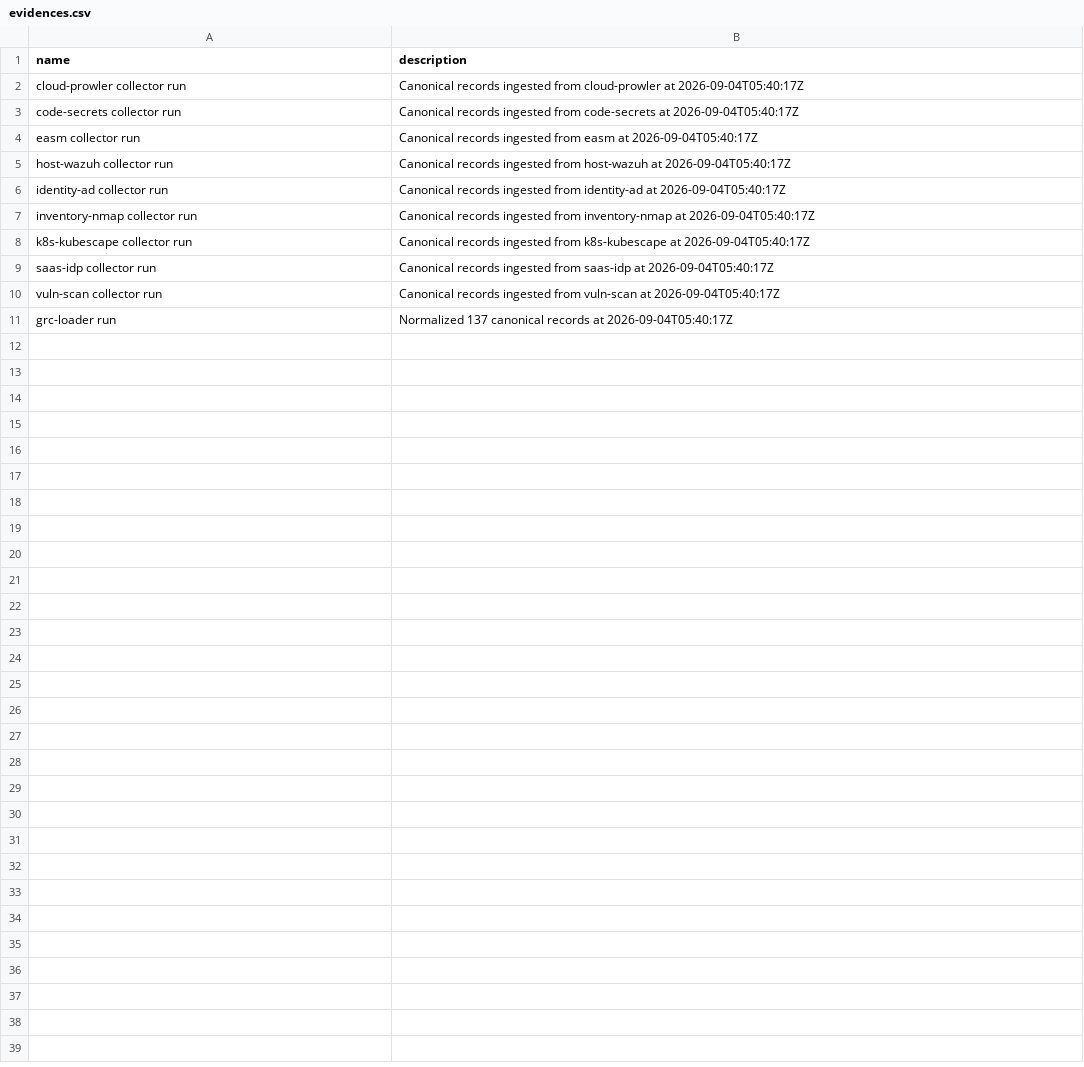
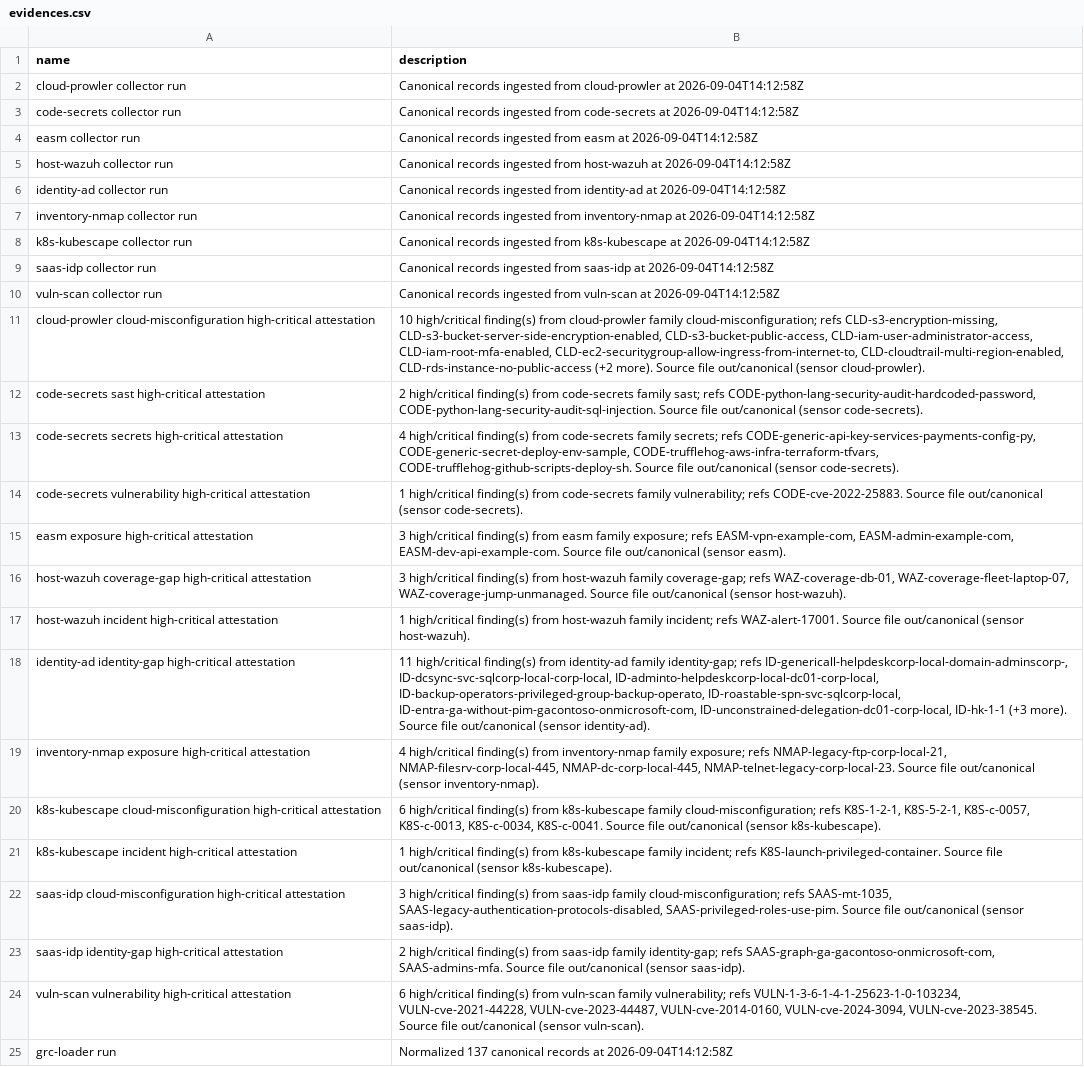
Before and after one commit to eregular13/grc-collector-pack, a CSV file: product-lab/drop/ciso/evidences.csv, drawn as a sheet.

```diff
--- a/product-lab/drop/ciso/evidences.csv
+++ b/product-lab/drop/ciso/evidences.csv
@@ -1,11 +1,25 @@
 name,description
-cloud-prowler collector run,Canonical records ingested from cloud-prowler at 2026-09-04T05:40:17Z
-code-secrets collector run,Canonical records ingested from code-secrets at 2026-09-04T05:40:17Z
-easm collector run,Canonical records ingested from easm at 2026-09-04T05:40:17Z
-host-wazuh collector run,Canonical records ingested from host-wazuh at 2026-09-04T05:40:17Z
-identity-ad collector run,Canonical records ingested from identity-ad at 2026-09-04T05:40:17Z
-inventory-nmap collector run,Canonical records ingested from inventory-nmap at 2026-09-04T05:40:17Z
-k8s-kubescape collector run,Canonical records ingested from k8s-kubescape at 2026-09-04T05:40:17Z
-saas-idp collector run,Canonical records ingested from saas-idp at 2026-09-04T05:40:17Z
-vuln-scan collector run,Canonical records ingested from vuln-scan at 2026-09-04T05:40:17Z
-grc-loader run,Normalized 137 canonical records at 2026-09-04T05:40:17Z
+cloud-prowler collector run,Canonical records ingested from cloud-prowler at 2026-09-04T14:12:58Z
+code-secrets collector run,Canonical records ingested from code-secrets at 2026-09-04T14:12:58Z
+easm collector run,Canonical records ingested from easm at 2026-09-04T14:12:58Z
+host-wazuh collector run,Canonical records ingested from host-wazuh at 2026-09-04T14:12:58Z
+identity-ad collector run,Canonical records ingested from identity-ad at 2026-09-04T14:12:58Z
+inventory-nmap collector run,Canonical records ingested from inventory-nmap at 2026-09-04T14:12:58Z
+k8s-kubescape collector run,Canonical records ingested from k8s-kubescape at 2026-09-04T14:12:58Z
+saas-idp collector run,Canonical records ingested from saas-idp at 2026-09-04T14:12:58Z
+vuln-scan collector run,Canonical records ingested from vuln-scan at 2026-09-04T14:12:58Z
+cloud-prowler cloud-misconfiguration high-critical attestation,"10 high/critical finding(s) from cloud-prowler family cloud-misconfiguration; refs CLD-s3-encryption-missing, CLD-s3-bucket-server-side-encryption-enabled, CLD-s3-bucket-public-access, CLD-iam-user-administrator-access, CLD-iam-root-mfa-enabled, CLD-ec2-securitygroup-allow-ingress-from-internet-to, CLD-cloudtrail-multi-region-enabled, CLD-rds-instance-no-public-access (+2 more). Source file out/canonical (sensor cloud-prowler)."
+code-secrets sast high-critical attestation,"2 high/critical finding(s) from code-secrets family sast; refs CODE-python-lang-security-audit-hardcoded-password, CODE-python-lang-security-audit-sql-injection. Source file out/canonical (sensor code-secrets)."
+code-secrets secrets high-critical attestation,"4 high/critical finding(s) from code-secrets family secrets; refs CODE-generic-api-key-services-payments-config-py, CODE-generic-secret-deploy-env-sample, CODE-trufflehog-aws-infra-terraform-tfvars, CODE-trufflehog-github-scripts-deploy-sh. Source file out/canonical (sensor code-secrets)."
+code-secrets vulnerability high-critical attestation,1 high/critical finding(s) from code-secrets family vulnerability; refs CODE-cve-2022-25883. Source file out/canonical (sensor code-secrets).
+easm exposure high-critical attestation,"3 high/critical finding(s) from easm family exposure; refs EASM-vpn-example-com, EASM-admin-example-com, EASM-dev-api-example-com. Source file out/canonical (sensor easm)."
+host-wazuh coverage-gap high-critical attestation,"3 high/critical finding(s) from host-wazuh family coverage-gap; refs WAZ-coverage-db-01, WAZ-coverage-fleet-laptop-07, WAZ-coverage-jump-unmanaged. Source file out/canonical (sensor host-wazuh)."
+host-wazuh incident high-critical attestation,1 high/critical finding(s) from host-wazuh family incident; refs WAZ-alert-17001. Source file out/canonical (sensor host-wazuh).
+identity-ad identity-gap high-critical attestation,"11 high/critical finding(s) from identity-ad family identity-gap; refs ID-genericall-helpdeskcorp-local-domain-adminscorp-, ID-dcsync-svc-sqlcorp-local-corp-local, ID-adminto-helpdeskcorp-local-dc01-corp-local, ID-backup-operators-privileged-group-backup-operato, ID-roastable-spn-svc-sqlcorp-local, ID-entra-ga-without-pim-gacontoso-onmicrosoft-com, ID-unconstrained-delegation-dc01-corp-local, ID-hk-1-1 (+3 more). Source file out/canonical (sensor identity-ad)."
+inventory-nmap exposure high-critical attestation,"4 high/critical finding(s) from inventory-nmap family exposure; refs NMAP-legacy-ftp-corp-local-21, NMAP-filesrv-corp-local-445, NMAP-dc-corp-local-445, NMAP-telnet-legacy-corp-local-23. Source file out/canonical (sensor inventory-nmap)."
+k8s-kubescape cloud-misconfiguration high-critical attestation,"6 high/critical finding(s) from k8s-kubescape family cloud-misconfiguration; refs K8S-1-2-1, K8S-5-2-1, K8S-c-0057, K8S-c-0013, K8S-c-0034, K8S-c-0041. Source file out/canonical (sensor k8s-kubescape)."
+k8s-kubescape incident high-critical attestation,1 high/critical finding(s) from k8s-kubescape family incident; refs K8S-launch-privileged-container. Source file out/canonical (sensor k8s-kubescape).
+saas-idp cloud-misconfiguration high-critical attestation,"3 high/critical finding(s) from saas-idp family cloud-misconfiguration; refs SAAS-mt-1035, SAAS-legacy-authentication-protocols-disabled, SAAS-privileged-roles-use-pim. Source file out/canonical (sensor saas-idp)."
+saas-idp identity-gap high-critical attestation,"2 high/critical finding(s) from saas-idp family identity-gap; refs SAAS-graph-ga-gacontoso-onmicrosoft-com, SAAS-admins-mfa. Source file out/canonical (sensor saas-idp)."
+vuln-scan vulnerability high-critical attestation,"6 high/critical finding(s) from vuln-scan family vulnerability; refs VULN-1-3-6-1-4-1-25623-1-0-103234, VULN-cve-2021-44228, VULN-cve-2023-44487, VULN-cve-2014-0160, VULN-cve-2024-3094, VULN-cve-2023-38545. Source file out/canonical (sensor vuln-scan)."
+grc-loader run,Normalized 137 canonical records at 2026-09-04T14:12:58Z
```
Also changed, not shown: product-lab/drop/ciso/applied_controls.csv, product-lab/drop/poam/poam.csv, 9 other files.
